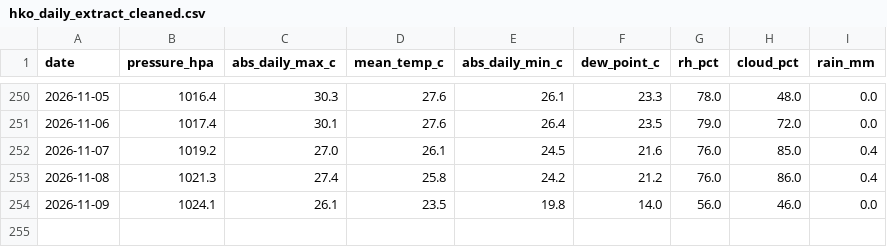
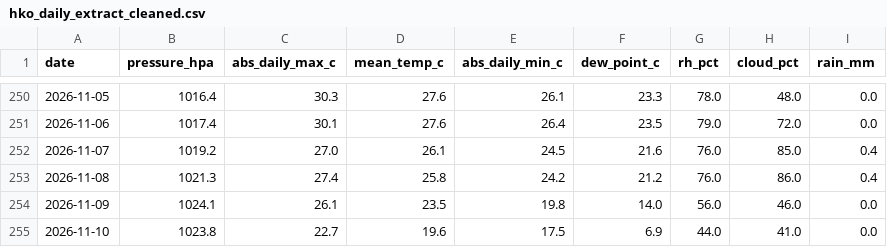
Before and after one commit to leochan123456/progress_progress, a CSV file: ISOM 3360/Storage/PM/cleaned/hko_daily_extract_cleaned.csv, drawn as a sheet; only a part is shown, gaps mark what is left out; the diff names each change by its address in the sheet, - before the commit and + after, or states it on an @@ line.

```diff
--- a/ISOM 3360/Storage/PM/cleaned/hko_daily_extract_cleaned.csv
+++ b/ISOM 3360/Storage/PM/cleaned/hko_daily_extract_cleaned.csv
+row 255: 2026-11-10 | 1023.8 | 22.7 | 19.6 | 17.5 | 6.9 | 44.0 | 41.0 | 0.0
```
Also changed, not shown: ISOM 3360/Storage/PM/cleaned/pm_markets_cleaned.csv, ISOM 3360/Storage/PM/hko_daily_extract.csv, 3 other files.
